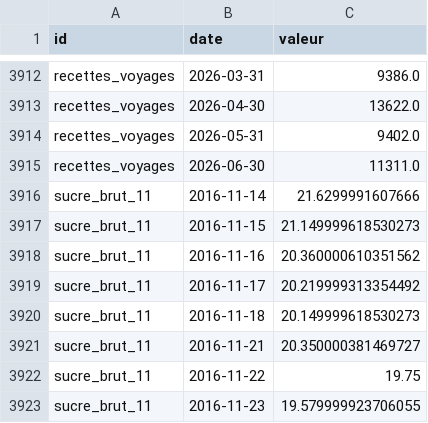
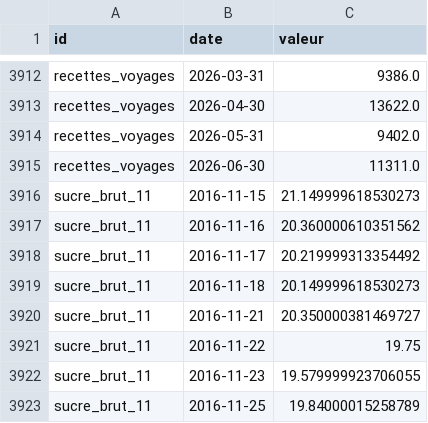
Before and after one commit to Benzak10/BASE-SECTORIELLE, a CSV file: data/series.csv, drawn as a sheet; only a part is shown, gaps mark what is left out; the shorter side is filled out with more unchanged rows; the diff names each change by its address in the sheet, - before the commit and + after, or states it on an @@ line.

```diff
--- a/data/series.csv
+++ b/data/series.csv
-row 3916: sucre_brut_11 | 2016-11-14 | 21.6299991607666
```
Also changed, not shown: 1 other file.
